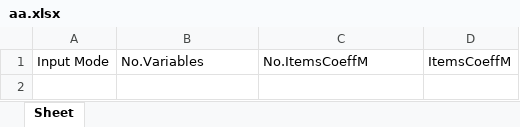
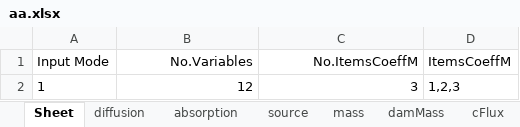
Before and after one commit to montesp/FEMDesk, an Excel workbook: Saves/aa.xlsx, sheet Sheet, drawn as a sheet; values as stored, in another font and other column widths than the file's, no borders; the diff names each change by its address in the sheet, - before the commit and + after, or states it on an @@ line.

```diff
--- a/Saves/aa.xlsx (sheet Sheet)
+++ b/Saves/aa.xlsx (sheet Sheet)
+sheet tab: diffusion
+sheet tab: absorption
+sheet tab: source
+sheet tab: mass
+sheet tab: damMass
+sheet tab: cFlux
-B1:C1 alignment: left
+B1:C1 alignment: right
+row 2: 1 | 12 | 3 | 1,2,3
```
Also changed, not shown: other sheet tabs, 15 other files.
